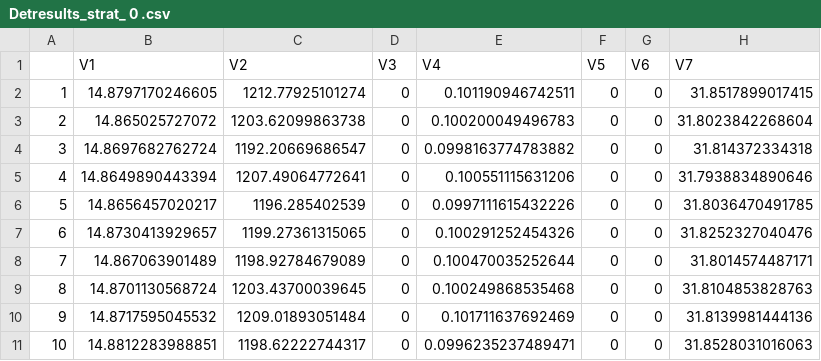
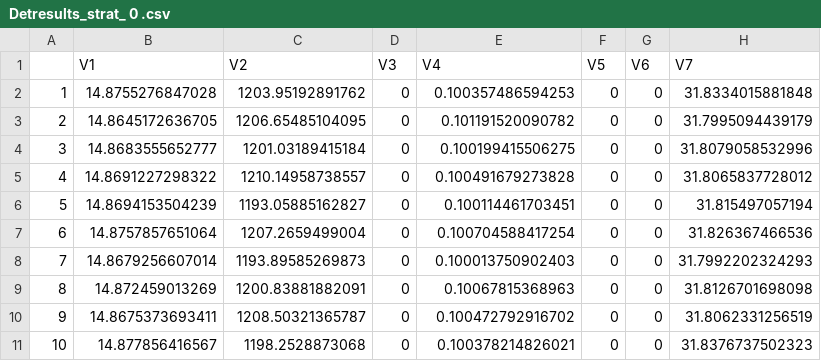
Before and after one commit to stuwrighthealthecon/MANC-RISK-SCREEN, a CSV file: Model Core Files/Detresults_strat_ 0 .csv, drawn as a sheet.

```diff
--- a/Model Core Files/Detresults_strat_ 0 .csv
+++ b/Model Core Files/Detresults_strat_ 0 .csv
@@ -1,11 +1,11 @@
 "","V1","V2","V3","V4","V5","V6","V7"
-"1",14.8797170246605,1212.77925101274,0,0.101190946742511,0,0,31.8517899017415
-"2",14.865025727072,1203.62099863738,0,0.100200049496783,0,0,31.8023842268604
-"3",14.8697682762724,1192.20669686547,0,0.0998163774783882,0,0,31.814372334318
-"4",14.8649890443394,1207.49064772641,0,0.100551115631206,0,0,31.7938834890646
-"5",14.8656457020217,1196.285402539,0,0.0997111615432226,0,0,31.8036470491785
-"6",14.8730413929657,1199.27361315065,0,0.100291252454326,0,0,31.8252327040476
-"7",14.867063901489,1198.92784679089,0,0.100470035252644,0,0,31.8014574487171
-"8",14.8701130568724,1203.43700039645,0,0.100249868535468,0,0,31.8104853828763
-"9",14.8717595045532,1209.01893051484,0,0.101711637692469,0,0,31.8139981444136
-"10",14.8812283988851,1198.62222744317,0,0.0996235237489471,0,0,31.8528031016063
+"1",14.8755276847028,1203.95192891762,0,0.100357486594253,0,0,31.8334015881848
+"2",14.8645172636705,1206.65485104095,0,0.101191520090782,0,0,31.7995094439179
+"3",14.8683555652777,1201.03189415184,0,0.100199415506275,0,0,31.8079058532996
+"4",14.8691227298322,1210.14958738557,0,0.100491679273828,0,0,31.8065837728012
+"5",14.8694153504239,1193.05885162827,0,0.100114461703451,0,0,31.815497057194
+"6",14.8757857651064,1207.2659499004,0,0.100704588417254,0,0,31.826367466536
+"7",14.8679256607014,1193.89585269873,0,0.100013750902403,0,0,31.7992202324293
+"8",14.872459013269,1200.83881882091,0,0.10067815368963,0,0,31.8126701698098
+"9",14.8675373693411,1208.50321365787,0,0.100472792916702,0,0,31.8062331256519
+"10",14.877856416567,1198.2528873068,0,0.100378214826021,0,0,31.8376737502323
```
Also changed, not shown: Model Core Files/Detresults_strat_ 1 .csv, Model Core Files/Detresults_strat_ 2 .csv, 4 other files.
